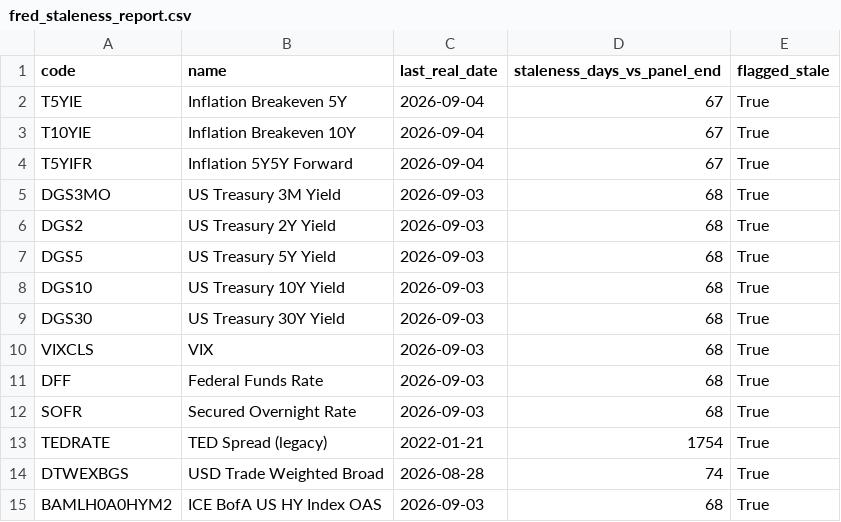
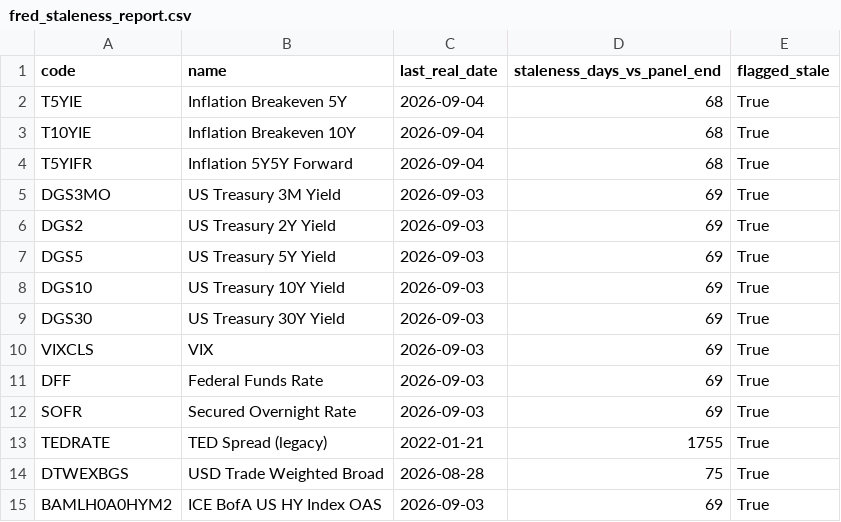
Before and after one commit to bk113/BK-Market-dashboard, a CSV file: data/fred_staleness_report.csv, drawn as a sheet.

```diff
--- a/data/fred_staleness_report.csv
+++ b/data/fred_staleness_report.csv
@@ -1,15 +1,15 @@
 code,name,last_real_date,staleness_days_vs_panel_end,flagged_stale
-T5YIE,Inflation Breakeven 5Y,2026-09-04,67,True
-T10YIE,Inflation Breakeven 10Y,2026-09-04,67,True
-T5YIFR,Inflation 5Y5Y Forward,2026-09-04,67,True
-DGS3MO,US Treasury 3M Yield,2026-09-03,68,True
-DGS2,US Treasury 2Y Yield,2026-09-03,68,True
-DGS5,US Treasury 5Y Yield,2026-09-03,68,True
-DGS10,US Treasury 10Y Yield,2026-09-03,68,True
-DGS30,US Treasury 30Y Yield,2026-09-03,68,True
-VIXCLS,VIX,2026-09-03,68,True
-DFF,Federal Funds Rate,2026-09-03,68,True
-SOFR,Secured Overnight Rate,2026-09-03,68,True
-TEDRATE,TED Spread (legacy),2022-01-21,1754,True
-DTWEXBGS,USD Trade Weighted Broad,2026-08-28,74,True
-BAMLH0A0HYM2,ICE BofA US HY Index OAS,2026-09-03,68,True
+T5YIE,Inflation Breakeven 5Y,2026-09-04,68,True
+T10YIE,Inflation Breakeven 10Y,2026-09-04,68,True
+T5YIFR,Inflation 5Y5Y Forward,2026-09-04,68,True
+DGS3MO,US Treasury 3M Yield,2026-09-03,69,True
+DGS2,US Treasury 2Y Yield,2026-09-03,69,True
+DGS5,US Treasury 5Y Yield,2026-09-03,69,True
+DGS10,US Treasury 10Y Yield,2026-09-03,69,True
+DGS30,US Treasury 30Y Yield,2026-09-03,69,True
+VIXCLS,VIX,2026-09-03,69,True
+DFF,Federal Funds Rate,2026-09-03,69,True
+SOFR,Secured Overnight Rate,2026-09-03,69,True
+TEDRATE,TED Spread (legacy),2022-01-21,1755,True
+DTWEXBGS,USD Trade Weighted Broad,2026-08-28,75,True
+BAMLH0A0HYM2,ICE BofA US HY Index OAS,2026-09-03,69,True
```
Also changed, not shown: data/panel_v22_levels.csv, data/panel_v22_metadata.csv, 6 other files.
